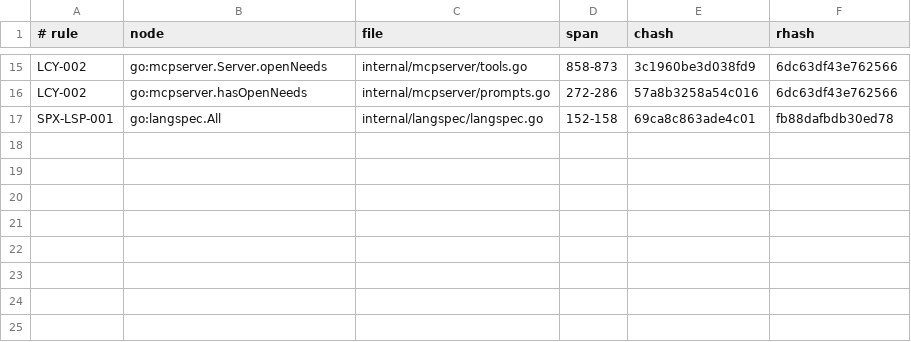
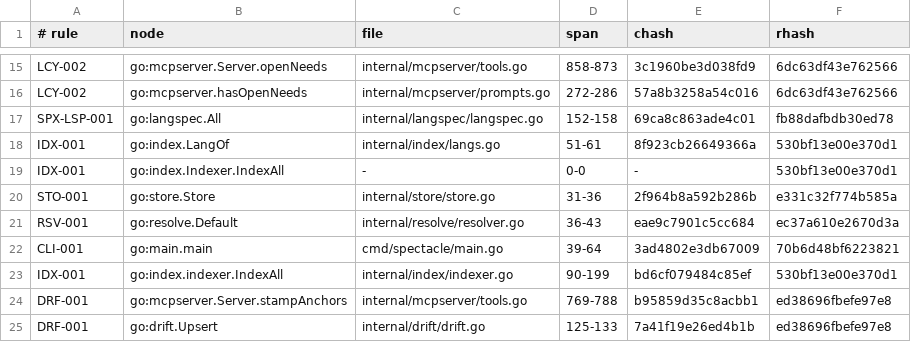
Before and after one commit to jxsl13/spectackle, a TSV file: .spectacle/anchors.tsv, drawn as a sheet; only a part is shown, gaps mark what is left out; the diff names each change by its address in the sheet, - before the commit and + after, or states it on an @@ line.

```diff
--- a/.spectacle/anchors.tsv
+++ b/.spectacle/anchors.tsv
+row 18: IDX-001 | go:index.LangOf | internal/index/langs.go | 51-61 | 8f923cb26649366a | 530bf13e00e370d1
+row 19: IDX-001 | go:index.Indexer.IndexAll | - | 0-0 | - | 530bf13e00e370d1
+row 20: STO-001 | go:store.Store | internal/store/store.go | 31-36 | 2f964b8a592b286b | e331c32f774b585a
+row 21: RSV-001 | go:resolve.Default | internal/resolve/resolver.go | 36-43 | eae9c7901c5cc684 | ec37a610e2670d3a
+row 22: CLI-001 | go:main.main | cmd/spectacle/main.go | 39-64 | 3ad4802e3db67009 | 70b6d48bf6223821
+row 23: IDX-001 | go:index.indexer.IndexAll | internal/index/indexer.go | 90-199 | bd6cf079484c85ef | 530bf13e00e370d1
+row 24: DRF-001 | go:mcpserver.Server.stampAnchors | internal/mcpserver/tools.go | 769-788 | b95859d35c8acbb1 | ed38696fbefe97e8
+row 25: DRF-001 | go:drift.Upsert | internal/drift/drift.go | 125-133 | 7a41f19e26ed4b1b | ed38696fbefe97e8
```
Also changed, not shown: 16 other files.
